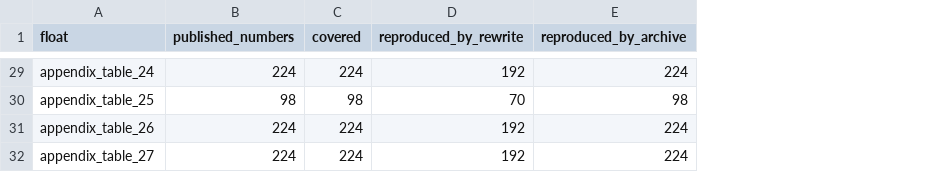
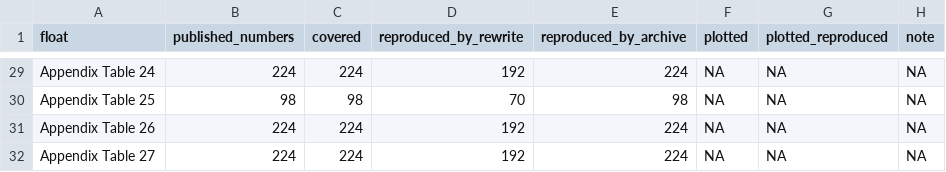
Before and after one commit to active-maintenance-aec/coppock_leeper_mullinix_2018, a CSV file: ground_truth/float_coverage.csv, drawn as a sheet; only a part is shown, gaps mark what is left out; the diff covers the shown part only; the diff names each change by its address in the sheet, - before the commit and + after, or states it on an @@ line.

```diff
--- a/ground_truth/float_coverage.csv
+++ b/ground_truth/float_coverage.csv
+column F (plotted), rows 29-32: all NA
+column G (plotted_reproduced), rows 29-32: all NA
+column H (note), rows 29-32: all NA
-A29 (float): appendix_table_24
+A29 (float): Appendix Table 24
-A30 (float): appendix_table_25
+A30 (float): Appendix Table 25
-A31 (float): appendix_table_26
+A31 (float): Appendix Table 26
-A32 (float): appendix_table_27
+A32 (float): Appendix Table 27
```
Also changed, not shown: 2 added rows, 2 removed rows and 25 edited cells elsewhere in this file, errata_entries.csv, ground_truth/published_claims.csv, 10 other files.
